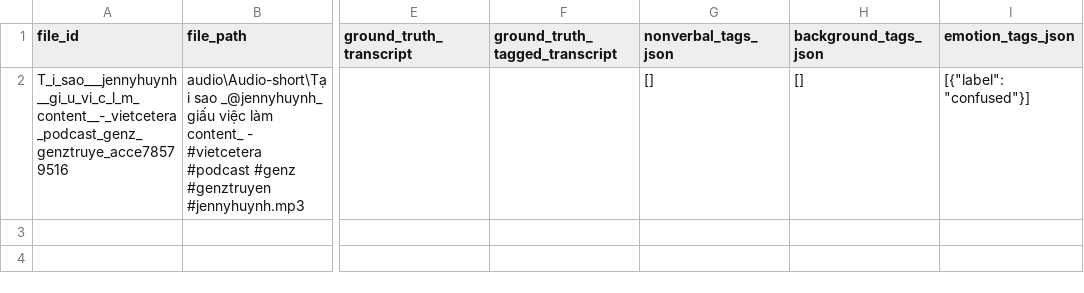
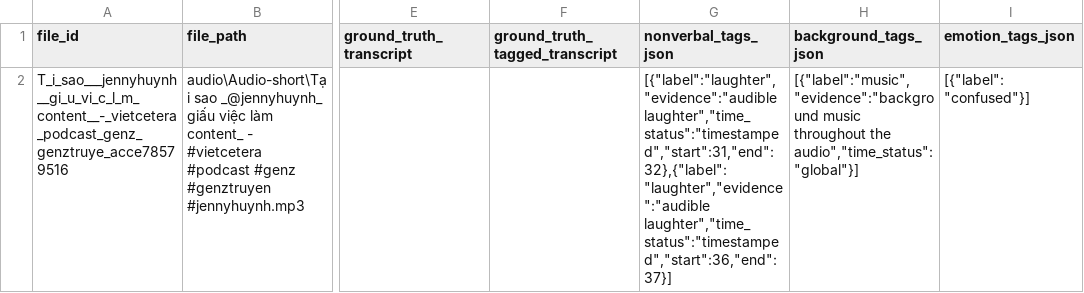
Before and after one commit to HuyBaoo1/Multi-agent-TTS-with-emotions, a CSV file: ground_truth/by_audio/T_i_sao___jennyhuynh__gi_u_vi_c_l_m_content__-_vietcetera_podcast_genz_genztruye_acce78579516.csv, drawn as a sheet; only a part is shown, gaps mark what is left out; the diff names each change by its address in the sheet, - before the commit and + after, or states it on an @@ line.

```diff
--- a/ground_truth/by_audio/T_i_sao___jennyhuynh__gi_u_vi_c_l_m_content__-_vietcetera_podcast_genz_genztruye_acce78579516.csv
+++ b/ground_truth/by_audio/T_i_sao___jennyhuynh__gi_u_vi_c_l_m_content__-_vietcetera_podcast_genz_genztruye_acce78579516.csv
-G2 (nonverbal_tags_json): []
+G2 (nonverbal_tags_json): [{"label":"laughter","evidence":"audible laughter","time_status":"timestamped","start":31,"end":32},{"label":"laughter","evidence":"audible laughter","time_status":"timestamped","start":36,"end":37}]
-H2 (background_tags_json): []
+H2 (background_tags_json): [{"label":"music","evidence":"background music throughout the audio","time_status":"global"}]
```
Also changed, not shown: ground_truth/by_audio/Ice_cream_in_India_is_so_strange_you_have_to_beat_it_with_a_hammer_to_eat_it._In_824ae29722e6.csv, ground_truth/by_audio/Ki_p_s_ng_n_y_r_i_s_bi_n_m_t_-_Quang_i_haveasip_vietcetera_podcast_quangdai_thuy_8ad6043e31a2.csv, 12 other files.
